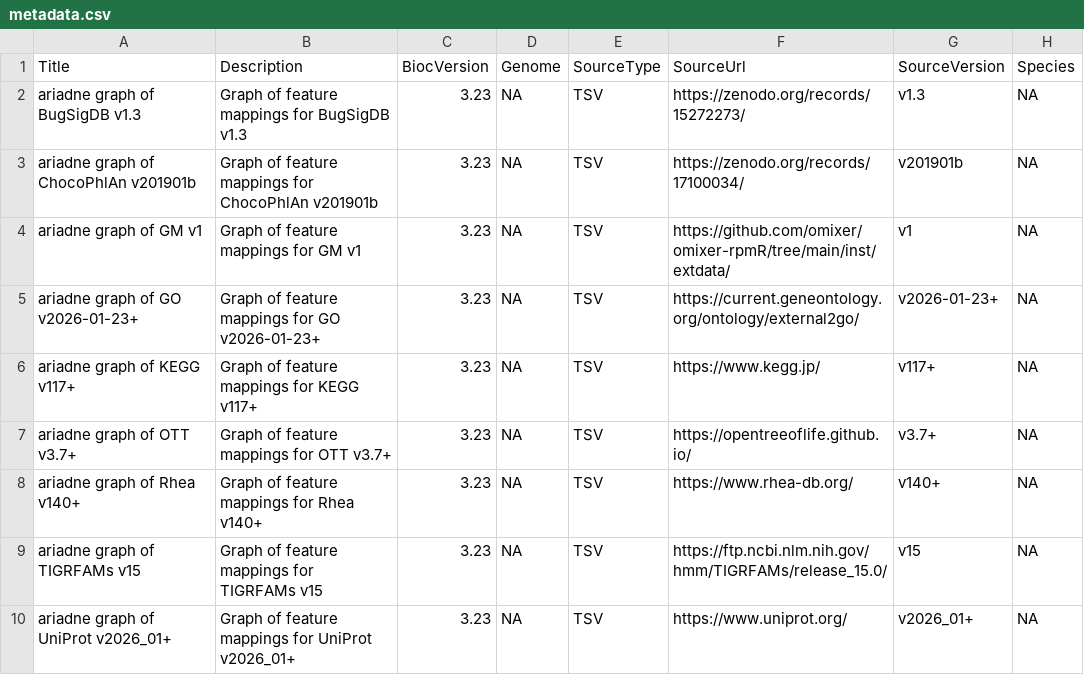
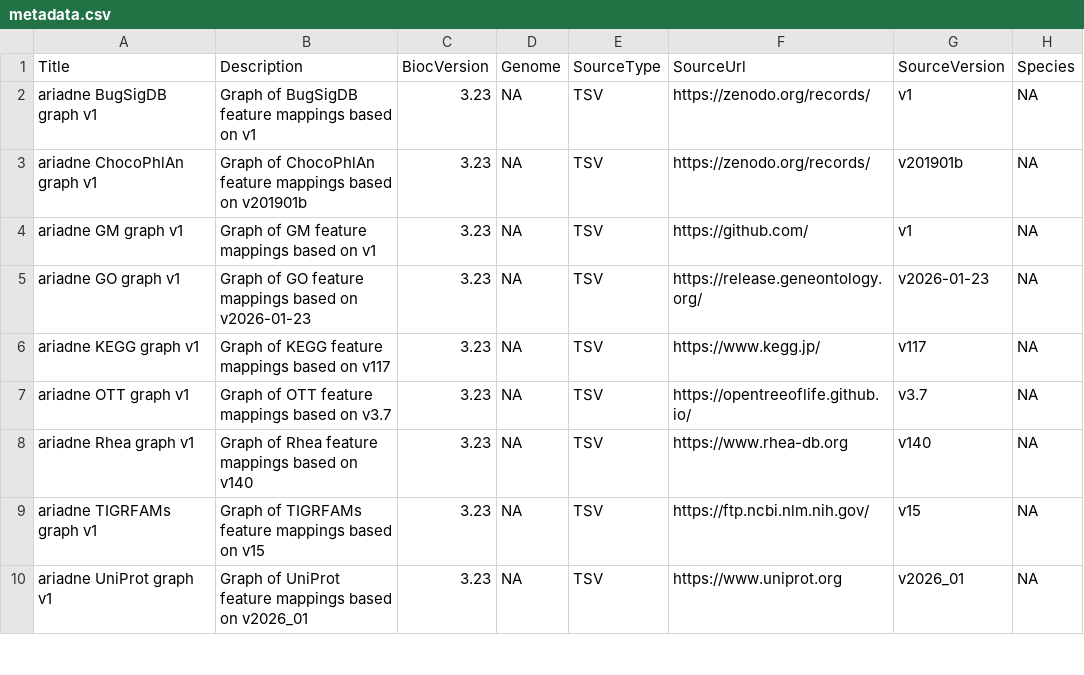
Before and after one commit to Minotau-R/ariadne.db, a CSV file: inst/extdata/metadata.csv, drawn as a sheet; only a part is shown; the diff covers the shown part only; the diff names each change by its address in the sheet, - before the commit and + after, or states it on an @@ line.

Commit message:
Break KEGG and BioCyc into subcategories (cpd, rxn, path, etc.)

```diff
--- a/inst/extdata/metadata.csv
+++ b/inst/extdata/metadata.csv
-A2 (Title): ariadne graph of BugSigDB v1.3
+A2 (Title): ariadne BugSigDB graph v1
-B2 (Description): Graph of feature mappings for BugSigDB v1.3
+B2 (Description): Graph of BugSigDB feature mappings based on v1
-F2 (SourceUrl): https://zenodo.org/records/15272273/
+F2 (SourceUrl): https://zenodo.org/records/
-G2 (SourceVersion): v1.3
+G2 (SourceVersion): v1
-A3 (Title): ariadne graph of ChocoPhlAn v201901b
+A3 (Title): ariadne ChocoPhlAn graph v1
-B3 (Description): Graph of feature mappings for ChocoPhlAn v201901b
+B3 (Description): Graph of ChocoPhlAn feature mappings based on v201901b
-F3 (SourceUrl): https://zenodo.org/records/17100034/
+F3 (SourceUrl): https://zenodo.org/records/
-A4 (Title): ariadne graph of GM v1
+A4 (Title): ariadne GM graph v1
-B4 (Description): Graph of feature mappings for GM v1
+B4 (Description): Graph of GM feature mappings based on v1
-F4 (SourceUrl): https://github.com/omixer/omixer-rpmR/tree/main/inst/extdata/
+F4 (SourceUrl): https://github.com/
-A5 (Title): ariadne graph of GO v2026-01-23+
+A5 (Title): ariadne GO graph v1
-B5 (Description): Graph of feature mappings for GO v2026-01-23+
+B5 (Description): Graph of GO feature mappings based on v2026-01-23
-F5 (SourceUrl): https://current.geneontology.org/ontology/external2go/
+F5 (SourceUrl): https://release.geneontology.org/
-G5 (SourceVersion): v2026-01-23+
+G5 (SourceVersion): v2026-01-23
-A6 (Title): ariadne graph of KEGG v117+
+A6 (Title): ariadne KEGG graph v1
-B6 (Description): Graph of feature mappings for KEGG v117+
+B6 (Description): Graph of KEGG feature mappings based on v117
-G6 (SourceVersion): v117+
+G6 (SourceVersion): v117
-A7 (Title): ariadne graph of OTT v3.7+
+A7 (Title): ariadne OTT graph v1
-B7 (Description): Graph of feature mappings for OTT v3.7+
+B7 (Description): Graph of OTT feature mappings based on v3.7
-G7 (SourceVersion): v3.7+
+G7 (SourceVersion): v3.7
-A8 (Title): ariadne graph of Rhea v140+
+A8 (Title): ariadne Rhea graph v1
-B8 (Description): Graph of feature mappings for Rhea v140+
+B8 (Description): Graph of Rhea feature mappings based on v140
-F8 (SourceUrl): https://www.rhea-db.org/
+F8 (SourceUrl): https://www.rhea-db.org
-G8 (SourceVersion): v140+
+G8 (SourceVersion): v140
-A9 (Title): ariadne graph of TIGRFAMs v15
+A9 (Title): ariadne TIGRFAMs graph v1
-B9 (Description): Graph of feature mappings for TIGRFAMs v15
+B9 (Description): Graph of TIGRFAMs feature mappings based on v15
-F9 (SourceUrl): https://ftp.ncbi.nlm.nih.gov/hmm/TIGRFAMs/release_15.0/
+F9 (SourceUrl): https://ftp.ncbi.nlm.nih.gov/
-A10 (Title): ariadne graph of UniProt v2026_01+
+A10 (Title): ariadne UniProt graph v1
-B10 (Description): Graph of feature mappings for UniProt v2026_01+
+B10 (Description): Graph of UniProt feature mappings based on v2026_01
-F10 (SourceUrl): https://www.uniprot.org/
+F10 (SourceUrl): https://www.uniprot.org
-G10 (SourceVersion): v2026_01+
+G10 (SourceVersion): v2026_01
```
Also changed, not shown: 7 edited cells elsewhere in this file, 7 other files.
